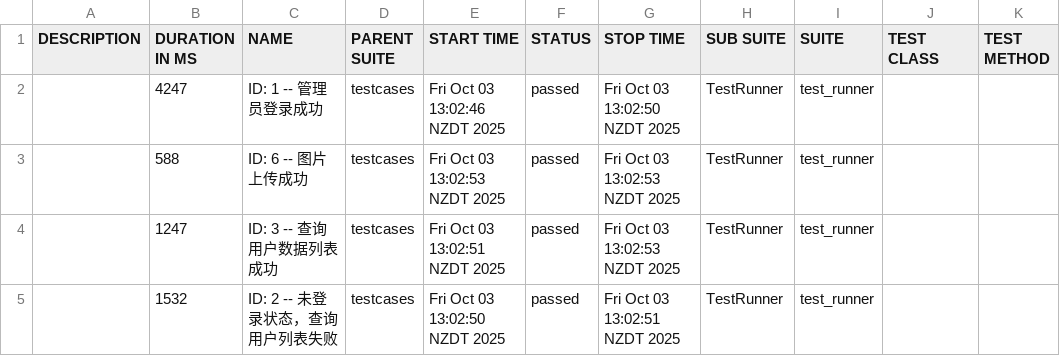
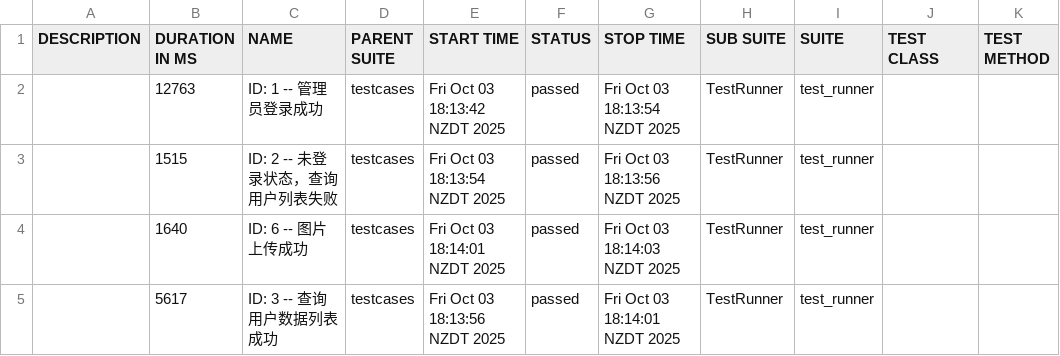
Before and after one commit to wenji795/5.85.95.10Bei-pytestFarmework, a CSV file: report/html_report/data/suites.csv, drawn as a sheet.

```diff
--- a/report/html_report/data/suites.csv
+++ b/report/html_report/data/suites.csv
@@ -1,5 +1,5 @@
 "DESCRIPTION","DURATION IN MS","NAME","PARENT SUITE","START TIME","STATUS","STOP TIME","SUB SUITE","SUITE","TEST CLASS","TEST METHOD"
-"","4247","ID: 1  -- 管理员登录成功","testcases","Fri Oct 03 13:02:46 NZDT 2025","passed","Fri Oct 03 13:02:50 NZDT 2025","TestRunner","test_runner","",""
-"","588","ID: 6  -- 图片上传成功","testcases","Fri Oct 03 13:02:53 NZDT 2025","passed","Fri Oct 03 13:02:53 NZDT 2025","TestRunner","test_runner","",""
-"","1247","ID: 3  -- 查询用户数据列表成功","testcases","Fri Oct 03 13:02:51 NZDT 2025","passed","Fri Oct 03 13:02:53 NZDT 2025","TestRunner","test_runner","",""
-"","1532","ID: 2  -- 未登录状态，查询用户列表失败","testcases","Fri Oct 03 13:02:50 NZDT 2025","passed","Fri Oct 03 13:02:51 NZDT 2025","TestRunner","test_runner","",""
+"","12763","ID: 1  -- 管理员登录成功","testcases","Fri Oct 03 18:13:42 NZDT 2025","passed","Fri Oct 03 18:13:54 NZDT 2025","TestRunner","test_runner","",""
+"","1515","ID: 2  -- 未登录状态，查询用户列表失败","testcases","Fri Oct 03 18:13:54 NZDT 2025","passed","Fri Oct 03 18:13:56 NZDT 2025","TestRunner","test_runner","",""
+"","1640","ID: 6  -- 图片上传成功","testcases","Fri Oct 03 18:14:01 NZDT 2025","passed","Fri Oct 03 18:14:03 NZDT 2025","TestRunner","test_runner","",""
+"","5617","ID: 3  -- 查询用户数据列表成功","testcases","Fri Oct 03 18:13:56 NZDT 2025","passed","Fri Oct 03 18:14:01 NZDT 2025","TestRunner","test_runner","",""
```
Also changed, not shown: report/html_report/data/behaviors.csv, 16 other files.
